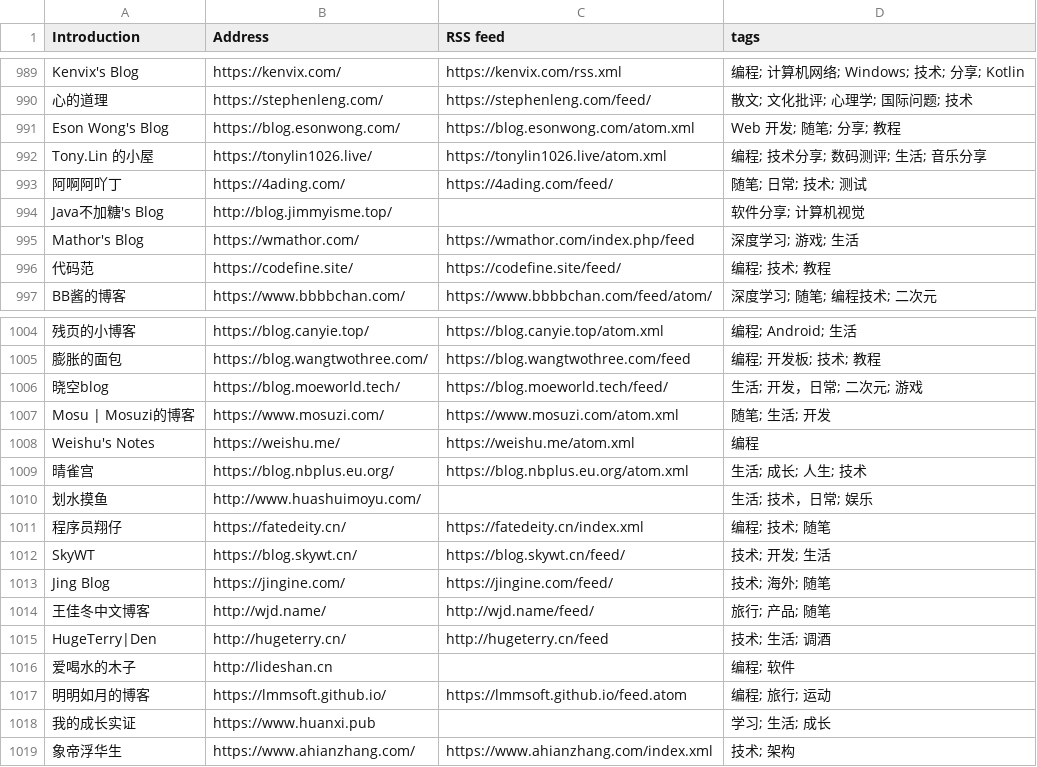
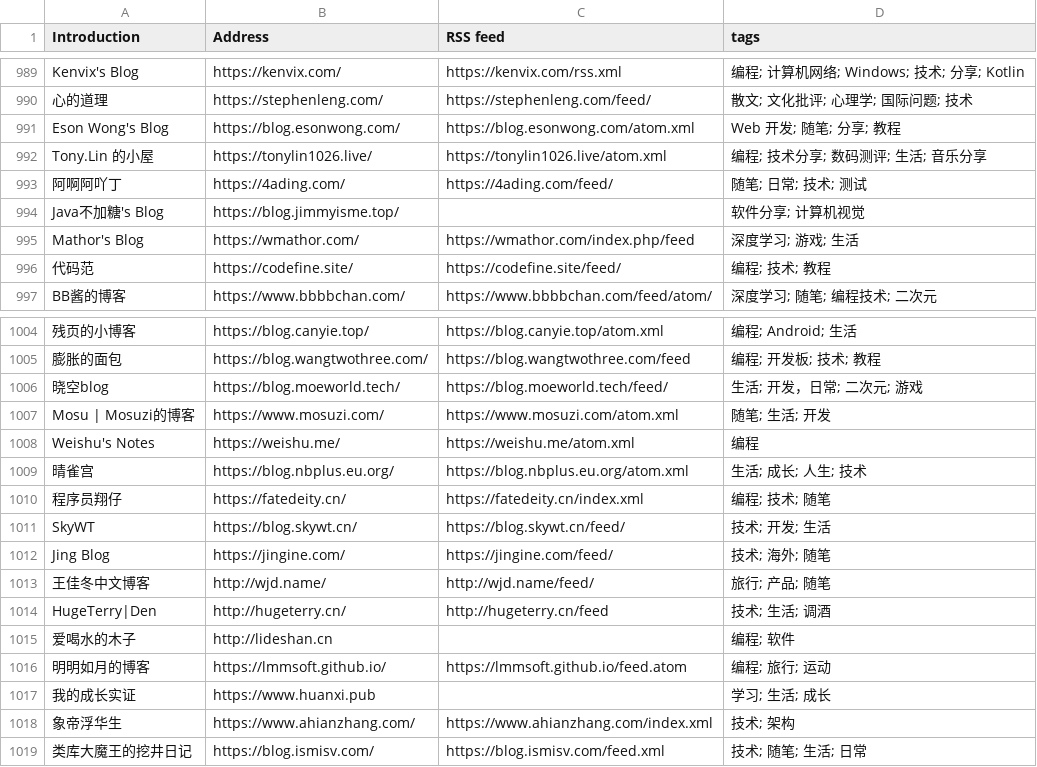
Before and after one commit to saveweb/rss-list-upstream, a CSV file: timqiam-independent-blogs-list.csv, drawn as a sheet; only a part is shown, gaps mark what is left out.

```diff
--- a/timqiam-independent-blogs-list.csv
+++ b/timqiam-independent-blogs-list.csv
@@ -993,3 +993,3 @@ Tony.Lin 的小屋, https://tonylin1026.live/, https://tonylin1026.live/atom.xml
 阿啊阿吖丁, https://4ading.com/, https://4ading.com/feed/, 随笔; 日常; 技术; 测试
-Java不加糖's Blog, http://blog.jimmyisme.top/, , 软件分享; 计算机视觉
+Java不加糖's Blog, https://blog.jimmyisme.top/, , 软件分享; 计算机视觉
 Mathor's Blog, https://wmathor.com/, https://wmathor.com/index.php/feed, 深度学习; 游戏; 生活
@@ -1009,3 +1009,2 @@ Weishu's Notes, https://weishu.me/, https://weishu.me/atom.xml, 编程
 晴雀宫, https://blog.nbplus.eu.org/, https://blog.nbplus.eu.org/atom.xml, 生活; 成长; 人生; 技术
-划水摸鱼, http://www.huashuimoyu.com/, , 生活; 技术，日常; 娱乐
 程序员翔仔, https://fatedeity.cn/, https://fatedeity.cn/index.xml, 编程; 技术; 随笔
@@ -1019 +1018,2 @@ HugeTerry|Den, http://hugeterry.cn/, http://hugeterry.cn/feed, 技术; 生活;
 象帝浮华生, https://www.ahianzhang.com/, https://www.ahianzhang.com/index.xml, 技术; 架构
+类库大魔王的挖井日记, https://blog.ismisv.com/, https://blog.ismisv.com/feed.xml, 技术; 随笔; 生活; 日常
```
Also changed, not shown: 2 other files.
